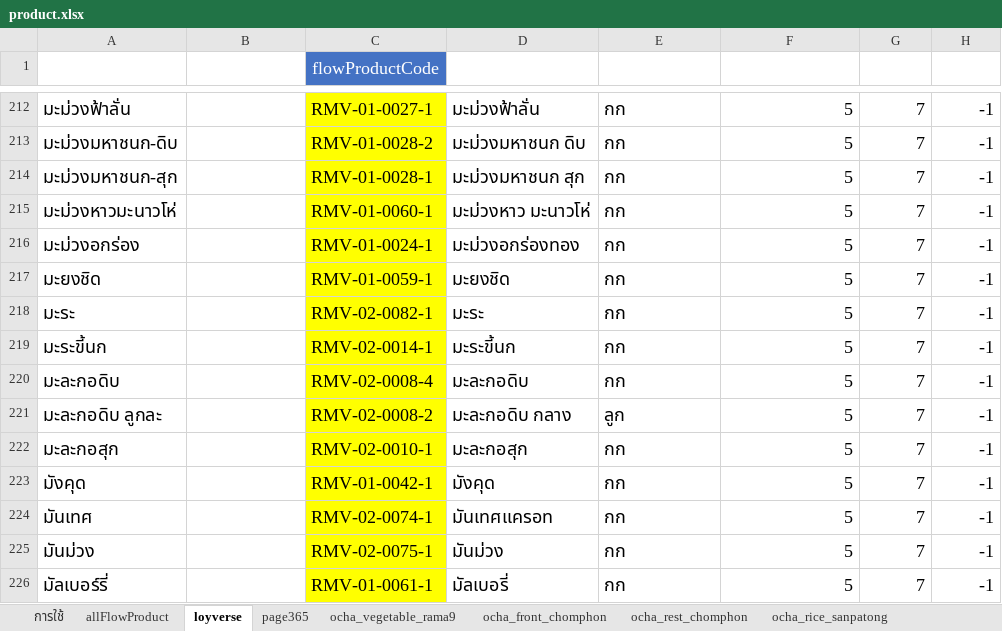
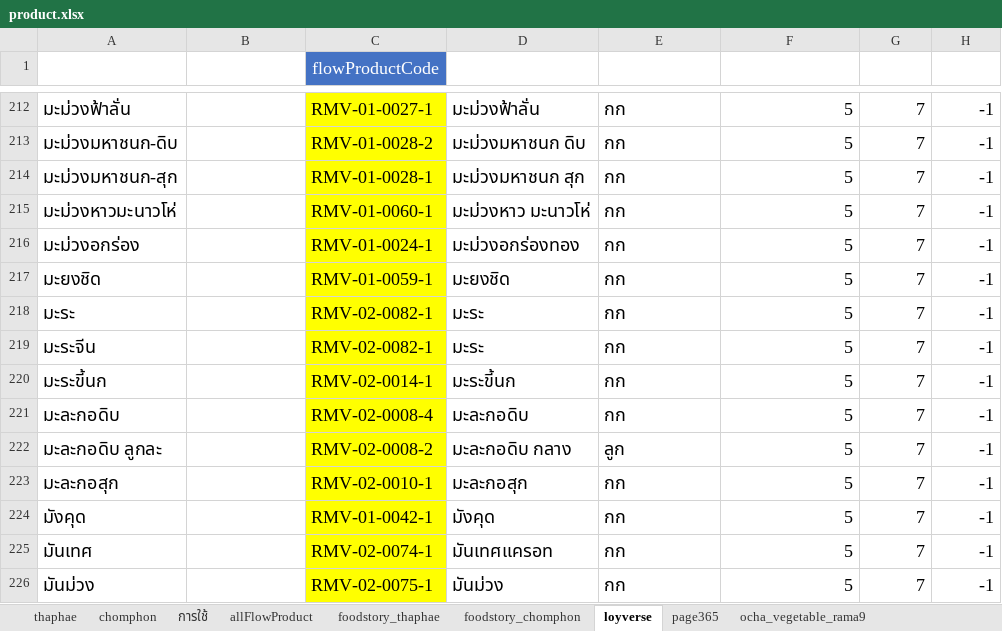
Before and after one commit to yothinn/thamFlowAcc, an Excel workbook: product.xlsx, sheet loyverse, drawn as a sheet; only a part is shown, gaps mark what is left out; the shorter side is filled out with more unchanged rows; values as stored, in another font and other column widths than the file's, no borders; conditional formats and table styles not drawn; the diff names each change by its address in the sheet, - before the commit and + after, or states it on an @@ line.

Commit message:
change product mapping : foodstory thaphae and chomphon

```diff
--- a/product.xlsx (sheet loyverse)
+++ b/product.xlsx (sheet loyverse)
+sheet tab: thaphae
+sheet tab: chomphon
+sheet tab: foodstory_thaphae
+sheet tab: foodstory_chomphon
+row 219: มะระจีน |  | RMV-02-0082-1 | มะระ | กก | 5 | 7 | -1
```
Also changed, not shown: sheet allFlowProduct, sheet ocha_rice_rama9, sheet ocha_rest_chomphon, sheet page365, sheet ocha_front_chomphon, sheet ocha_vegetable_rama9, formulas that keep their value, hidden cells, 1 other file.
